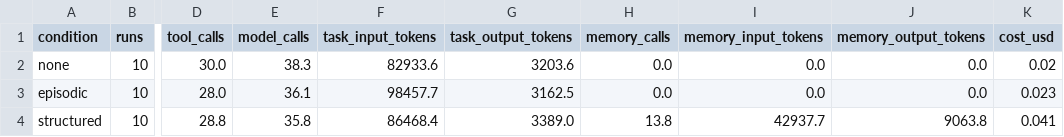
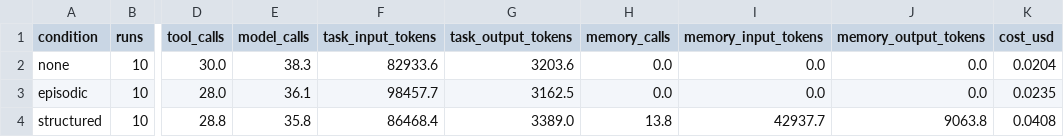
Before and after one commit to QianhengZhang/CS839-agent-memory, a CSV file: results/cost_by_condition.csv, drawn as a sheet; only a part is shown, gaps mark what is left out; the diff names each change by its address in the sheet, - before the commit and + after, or states it on an @@ line.

```diff
--- a/results/cost_by_condition.csv
+++ b/results/cost_by_condition.csv
-K2 (cost_usd): 0.02
+K2 (cost_usd): 0.0204
-K3 (cost_usd): 0.023
+K3 (cost_usd): 0.0235
-K4 (cost_usd): 0.041
+K4 (cost_usd): 0.0408
```
Also changed, not shown: 2 other files.
